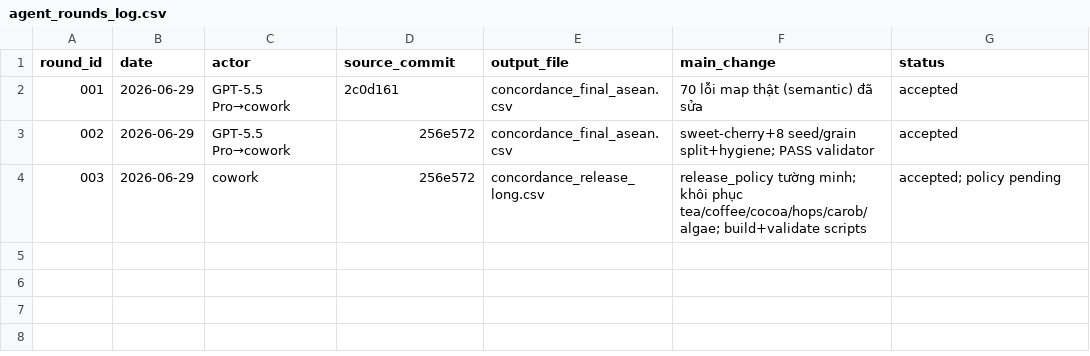
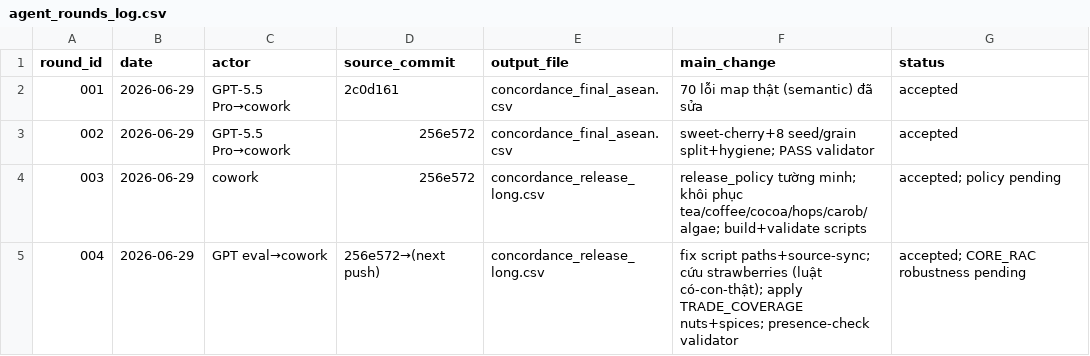
Before and after one commit to tranphu1508/XxX123, a CSV file: concordance_review_package/reviews/agent_rounds_log.csv, drawn as a sheet; the diff names each change by its address in the sheet, - before the commit and + after, or states it on an @@ line.

```diff
--- a/concordance_review_package/reviews/agent_rounds_log.csv
+++ b/concordance_review_package/reviews/agent_rounds_log.csv
+row 5: 004 | 2026-06-29 | GPT eval→cowork | 256e572→(next push) | concordance_release_long.csv | fix script paths+source-sync; cứu strawberries (luật có-con-thật); apply TRADE_COVERAGE nuts+spices; presence-check validator | accepted; CORE_RAC robustness pending
```
Also changed, not shown: concordance_review_package/data/concordance_release_long.csv, concordance_review_package/reviews/adjudication_decisions.csv, 5 other files.
